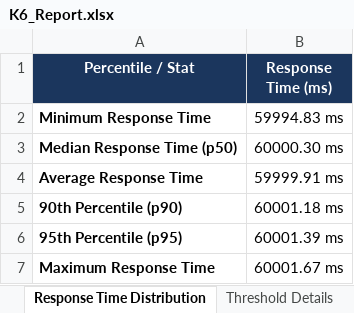
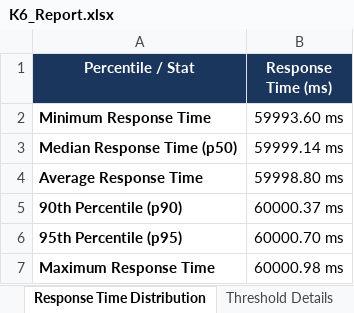
Before and after one commit to pavendhanA/app, an Excel workbook: reports/K6_Report.xlsx, sheet Response Time Distribution, drawn as a sheet; values as stored, in another font and other column widths than the file's, no borders; the diff names each change by its address in the sheet, - before the commit and + after, or states it on an @@ line.

```diff
--- a/reports/K6_Report.xlsx (sheet Response Time Distribution)
+++ b/reports/K6_Report.xlsx (sheet Response Time Distribution)
-B2 (Response Time (ms)): 59994.83 ms
+B2 (Response Time (ms)): 59993.60 ms
-B3 (Response Time (ms)): 60000.30 ms
+B3 (Response Time (ms)): 59999.14 ms
-B4 (Response Time (ms)): 59999.91 ms
+B4 (Response Time (ms)): 59998.80 ms
-B5 (Response Time (ms)): 60001.18 ms
+B5 (Response Time (ms)): 60000.37 ms
-B6 (Response Time (ms)): 60001.39 ms
+B6 (Response Time (ms)): 60000.70 ms
-B7 (Response Time (ms)): 60001.67 ms
+B7 (Response Time (ms)): 60000.98 ms
```
Also changed, not shown: sheet Load Test Summary.
